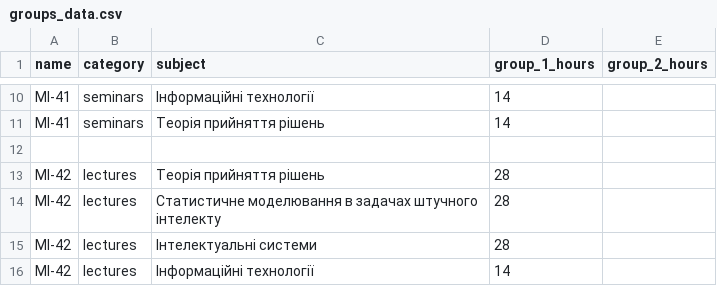
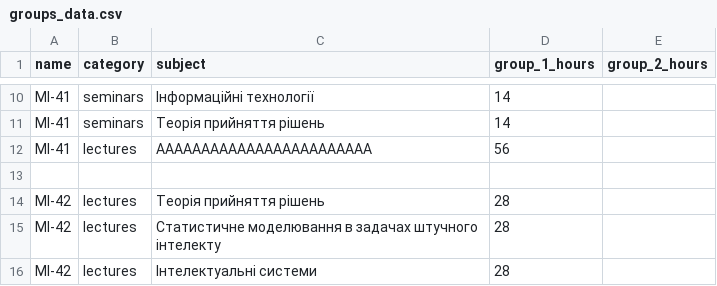
Before and after one commit to yana-svirhunenko/constraints, a CSV file: groups_data.csv, drawn as a sheet; only a part is shown, gaps mark what is left out; the shorter side is filled out with more unchanged rows.

```diff
--- a/groups_data.csv
+++ b/groups_data.csv
@@ -11,2 +11,3 @@ name,category,subject,group_1_hours,group_2_hours
 МІ-41,seminars,Теорія прийняття рішень,14,
+MI-41,lectures,АААААААААААААААААААААААА,56,
 
```
Also changed, not shown: lecturers_data.csv, 3 other files.
